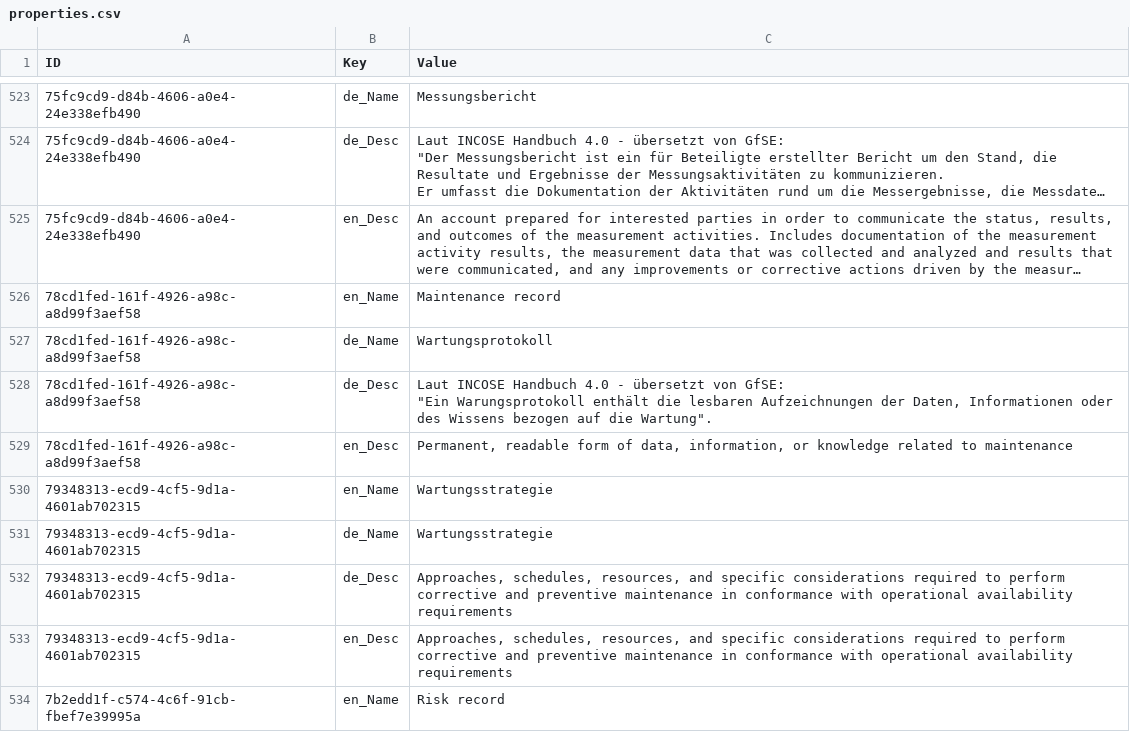
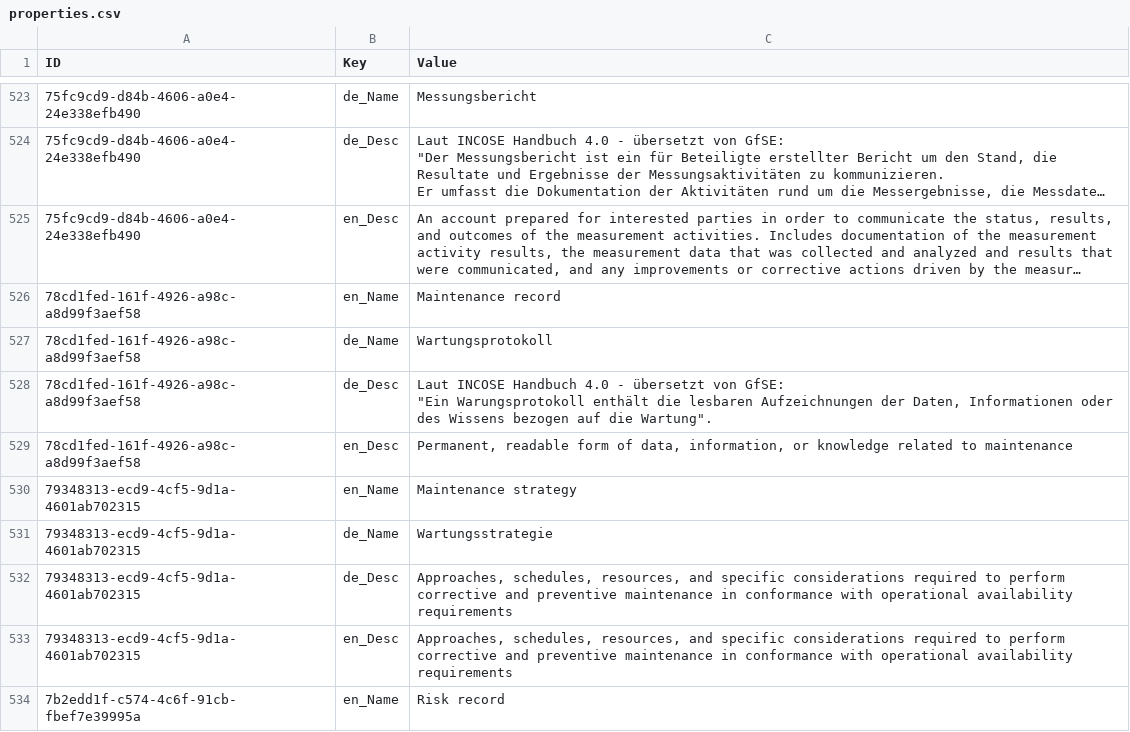
Before and after one commit to INCOSE/process-model, a CSV file: visualisation/properties.csv, drawn as a sheet; only a part is shown, gaps mark what is left out; long unchanged cells end in …; the diff names each change by its address in the sheet, - before the commit and + after, or states it on an @@ line.

```diff
--- a/visualisation/properties.csv
+++ b/visualisation/properties.csv
-C530 (Value): Wartungsstrategie
+C530 (Value): Maintenance strategy
```
Also changed, not shown: visualisation/elements.csv.
